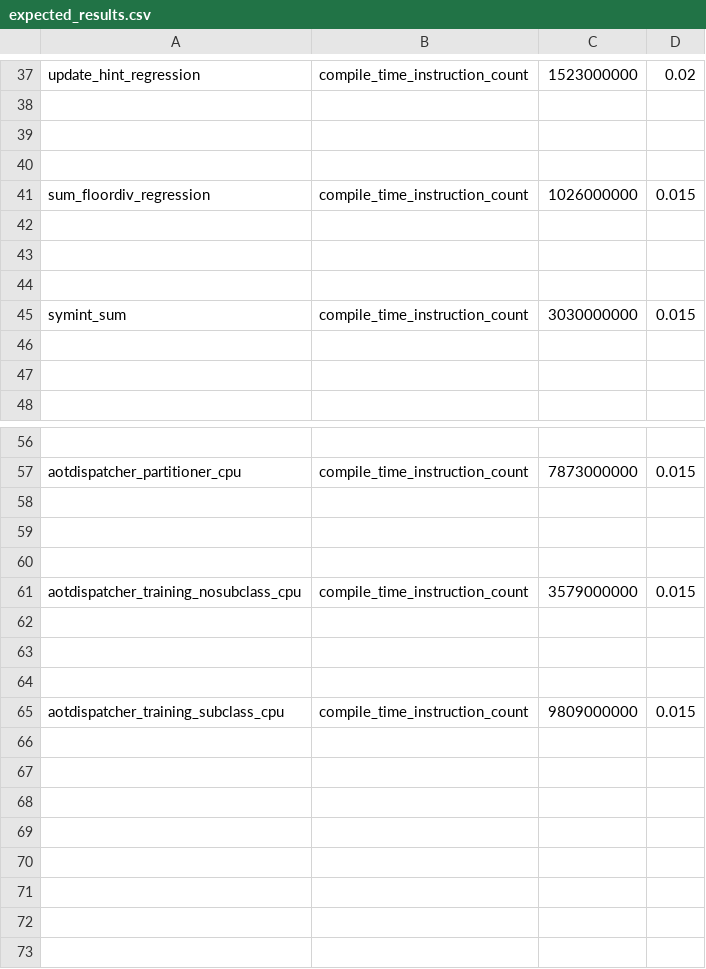
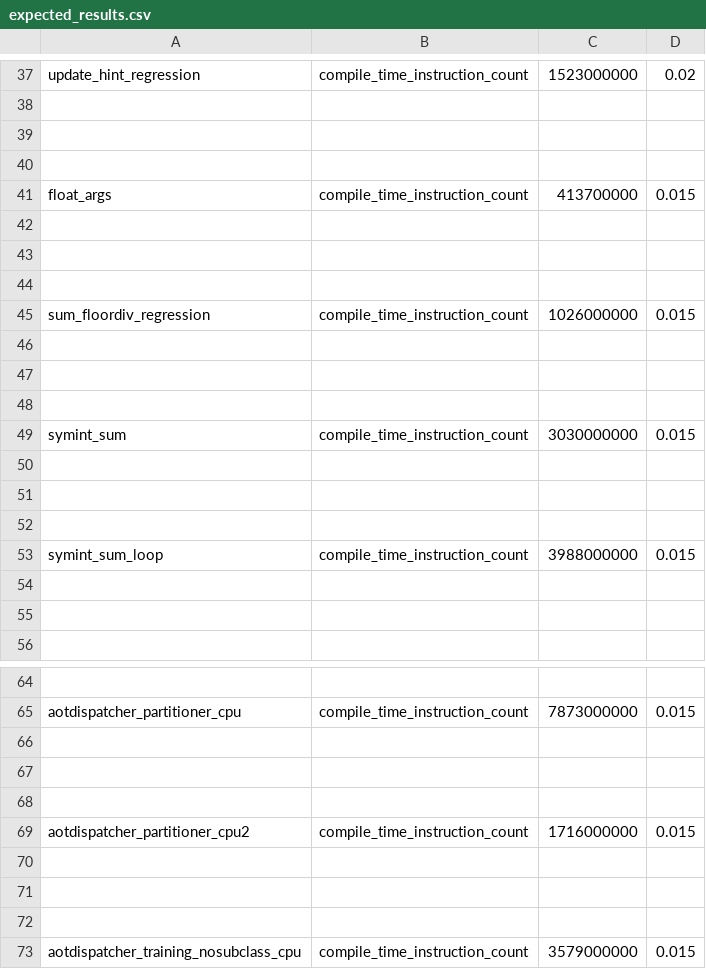
Before and after one commit to matgthewslhih/pytorch, a CSV file: benchmarks/dynamo/pr_time_benchmarks/expected_results.csv, drawn as a sheet; only a part is shown, gaps mark what is left out; the shorter side is filled out with more unchanged rows; the diff names each change by its address in the sheet, - before the commit and + after, or states it on an @@ line.

Commit message:
Add regression tests for 3 missing PR-time benchmarks (#149423)
Uses values from the latest PR-time benchmark run on viable/strict. See https://github.com/pytorch/pytorch/actions/runs/13898520615/job/38900894469 for a job showing why this is needed.

Pull Request resolved: https://github.com/pytorch/pytorch/pull/149423
Approved by: https://github.com/laithsakka

```diff
--- a/benchmarks/dynamo/pr_time_benchmarks/expected_results.csv
+++ b/benchmarks/dynamo/pr_time_benchmarks/expected_results.csv
+row 41: float_args | compile_time_instruction_count | 413700000 | 0.015
+row 42: (empty)
+row 43: (empty)
+row 44: (empty)
+row 50: (empty)
+row 51: (empty)
+row 52: (empty)
+row 53: symint_sum_loop | compile_time_instruction_count | 3988000000 | 0.015
+row 66: (empty)
+row 67: (empty)
+row 68: (empty)
+row 69: aotdispatcher_partitioner_cpu2 | compile_time_instruction_count | 1716000000 | 0.015
```
